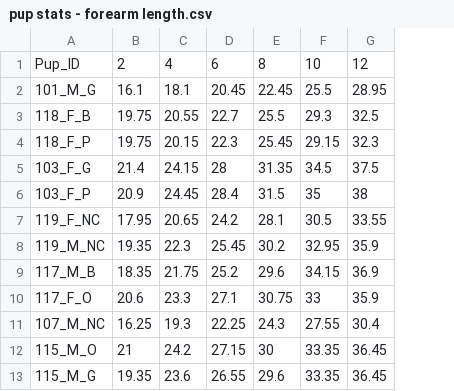
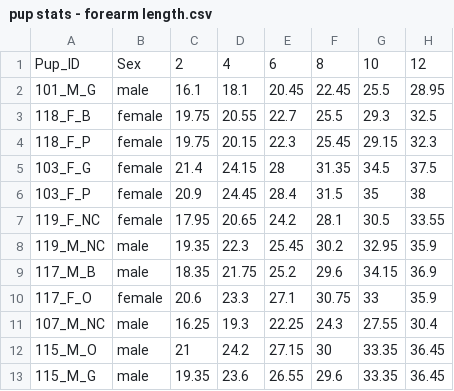
Before and after one commit to rensol1/QMEE, a CSV file: pup data/pup stats - forearm length.csv, drawn as a sheet; only a part is shown; the diff names each change by its address in the sheet, - before the commit and + after, or states it on an @@ line.

```diff
--- a/pup data/pup stats - forearm length.csv
+++ b/pup data/pup stats - forearm length.csv
+column B, rows 1-13: Sex | male | female | female | female | female | female | male | male | female | male | male | male
```
Also changed, not shown: pup data/pup stats - weights.csv.
